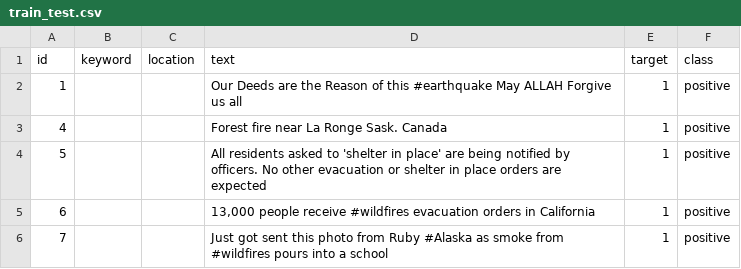
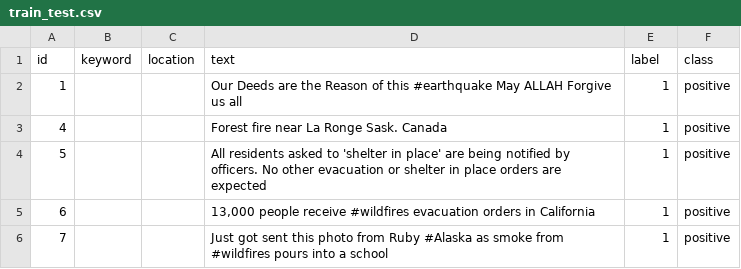
Before and after one commit to choushuiguo325/disaster_tweets_ML, a CSV file: Resources/train_test.csv, drawn as a sheet; only a part is shown.

```diff
--- a/Resources/train_test.csv
+++ b/Resources/train_test.csv
@@ -1,2 +1,2 @@
-id,keyword,location,text,target,class
+id,keyword,location,text,label,class
 1,,,Our Deeds are the Reason of this #earthquake May ALLAH Forgive us all,1,positive
```
